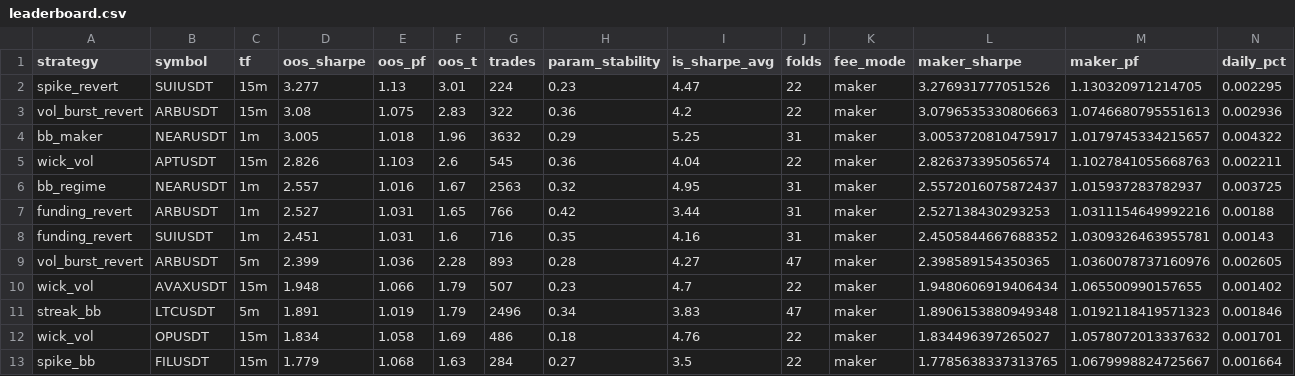
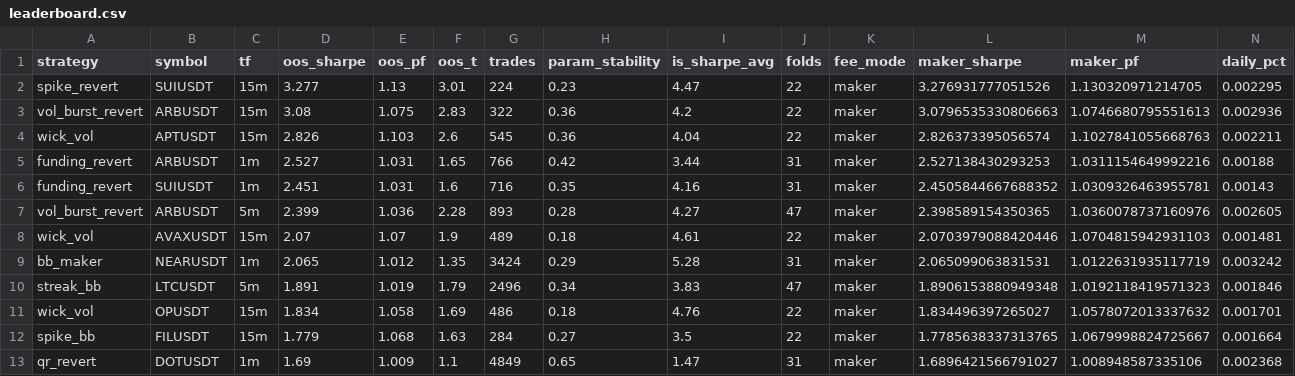
Before and after one commit to davletovaalmira11-creator/my-termux-project, a CSV file: scalp-lab/reports/leaderboard.csv, drawn as a sheet; only a part is shown; the shorter side is filled out with more unchanged rows; removed rows and columns are numbered as before the commit, all else as after; rows hold the shown columns only; the diff names each change by its address in the sheet, - before the commit and + after, or states it on an @@ line.

```diff
--- a/scalp-lab/reports/leaderboard.csv
+++ b/scalp-lab/reports/leaderboard.csv
-row 4: bb_maker | NEARUSDT | 1m | 3.005 | 1.018 | 1.96 | 3632 | 0.29 | 5.25 | 31 | maker | 3.0053720810475917 | 1.0179745334215657 | 0.004322
-row 6: bb_regime | NEARUSDT | 1m | 2.557 | 1.016 | 1.67 | 2563 | 0.32 | 4.95 | 31 | maker | 2.5572016075872437 | 1.015937283782937 | 0.003725
-row 10: wick_vol | AVAXUSDT | 15m | 1.948 | 1.066 | 1.79 | 507 | 0.23 | 4.7 | 22 | maker | 1.9480606919406434 | 1.065500990157655 | 0.001402
+row 8: wick_vol | AVAXUSDT | 15m | 2.07 | 1.07 | 1.9 | 489 | 0.18 | 4.61 | 22 | maker | 2.0703979088420446 | 1.0704815942931103 | 0.001481
+row 9: bb_maker | NEARUSDT | 1m | 2.065 | 1.012 | 1.35 | 3424 | 0.29 | 5.28 | 31 | maker | 2.065099063831531 | 1.0122631935117719 | 0.003242
```
Also changed, not shown: scalp-lab/reports/archive.csv, 2 other files.
